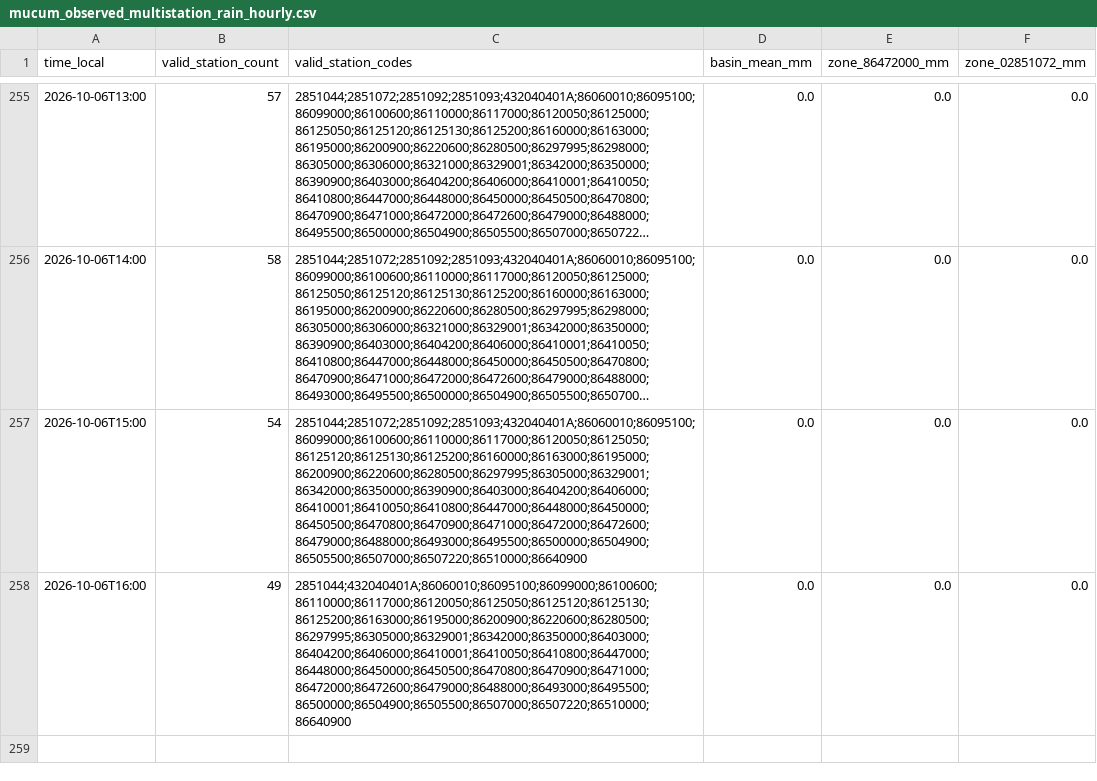
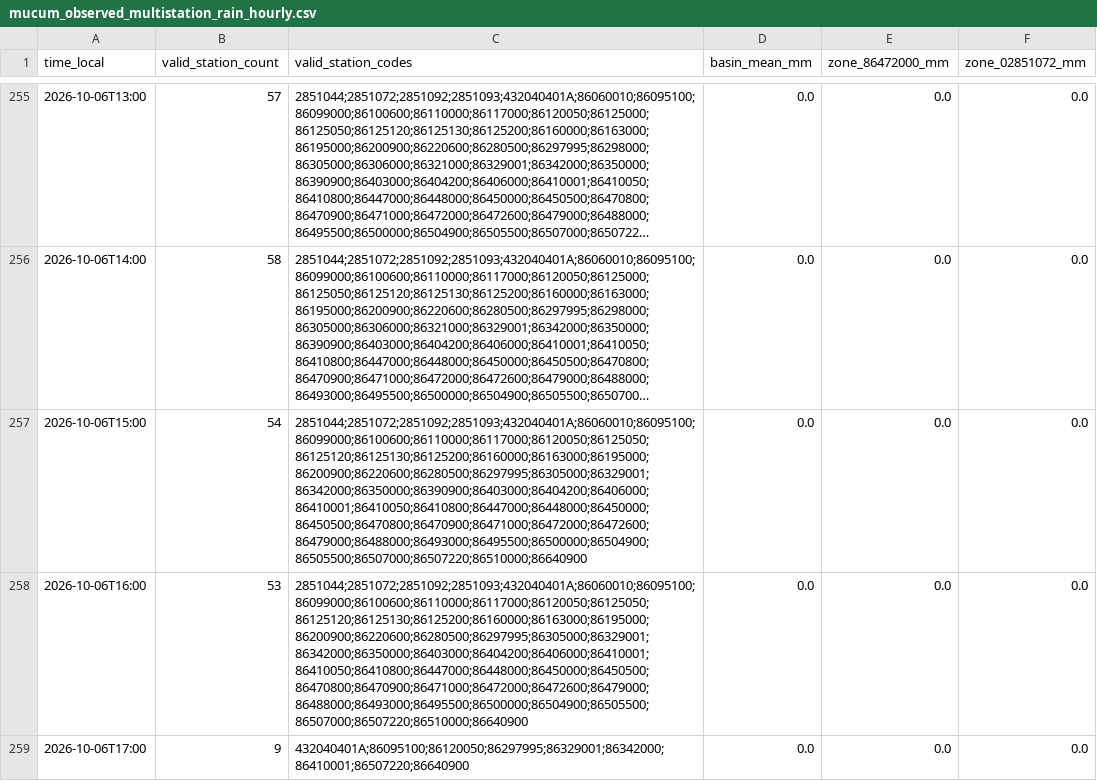
Before and after one commit to julianacarolinoreis/Previne-Taquari-Antas---Redes-Neurais, a CSV file: assets/data/estudo_bacia_taquari_antas/mucum_observed_multistation_rain_hourly.csv, drawn as a sheet; only a part is shown, gaps mark what is left out; long unchanged cells end in ….

```diff
--- a/assets/data/estudo_bacia_taquari_antas/mucum_observed_multistation_rain_hourly.csv
+++ b/assets/data/estudo_bacia_taquari_antas/mucum_observed_multistation_rain_hourly.csv
@@ -257,2 +257,3 @@ time_local,valid_station_count,valid_station_codes,basin_mean_mm,zone_86472000_m
 2026-10-06T15:00,54,2851044;2851072;2851092;2851093;432040401A;86060010;86095100;86099000;86100600;86110000;86117000;86120050;86125050;86125120;86125130;86125200;86160000;86163000;86195000;86200900;86220600;86280500;86297995;86305000;86329001;86342000;86350000;86390900;86403000;86404200;86406000;86410001;86410050;86410800;86447000;86448000;86450000;86450500;86470800;86470900;86471000;86472000;86472600;86479000;86488000;86493000;86495500;86500000;86504900;86505500;86507000;86507220;86510000;86640900,0.0,0.0,0.0
-2026-10-06T16:00,49,2851044;432040401A;86060010;86095100;86099000;86100600;86110000;86117000;86120050;86125050;86125120;86125130;86125200;86163000;86195000;86200900;86220600;86280500;86297995;86305000;86329001;86342000;86350000;86403000;86404200;86406000;86410001;86410050;86410800;86447000;86448000;86450000;86450500;86470800;86470900;86471000;86472000;86472600;86479000;86488000;86493000;86495500;86500000;86504900;86505500;86507000;86507220;86510000;86640900,0.0,0.0,0.0
+2026-10-06T16:00,53,2851044;2851072;2851092;2851093;432040401A;86060010;86095100;86099000;86100600;86110000;86117000;86120050;86125050;86125120;86125130;86125200;86160000;86163000;86195000;86200900;86220600;86280500;86297995;86305000;86329001;86342000;86350000;86403000;86404200;86406000;86410001;86410050;86410800;86447000;86448000;86450000;86450500;86470800;86470900;86471000;86472000;86472600;86479000;86488000;86493000;86495500;86500000;86504900;86505500;86507000;86507220;86510000;86640900,0.0,0.0,0.0
+2026-10-06T17:00,9,432040401A;86095100;86120050;86297995;86329001;86342000;86410001;86507220;86640900,0.0,0.0,0.0
```
Also changed, not shown: assets/data/estudo_bacia_taquari_antas/hec_hms_spatial_forecast_mucum/hec_output_values.csv, assets/data/estudo_bacia_taquari_antas/hec_hms_spatial_forecast_mucum/primary_series.csv, 24 other files.
